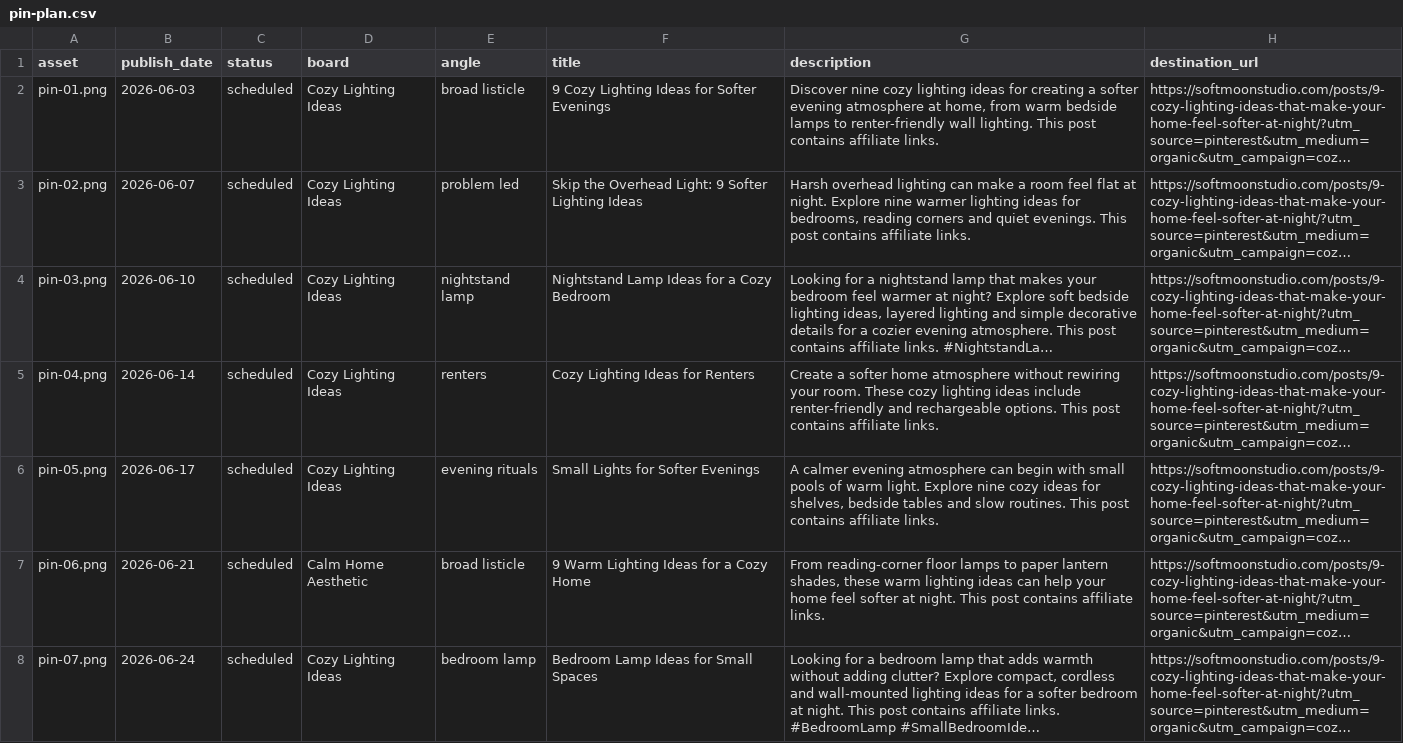
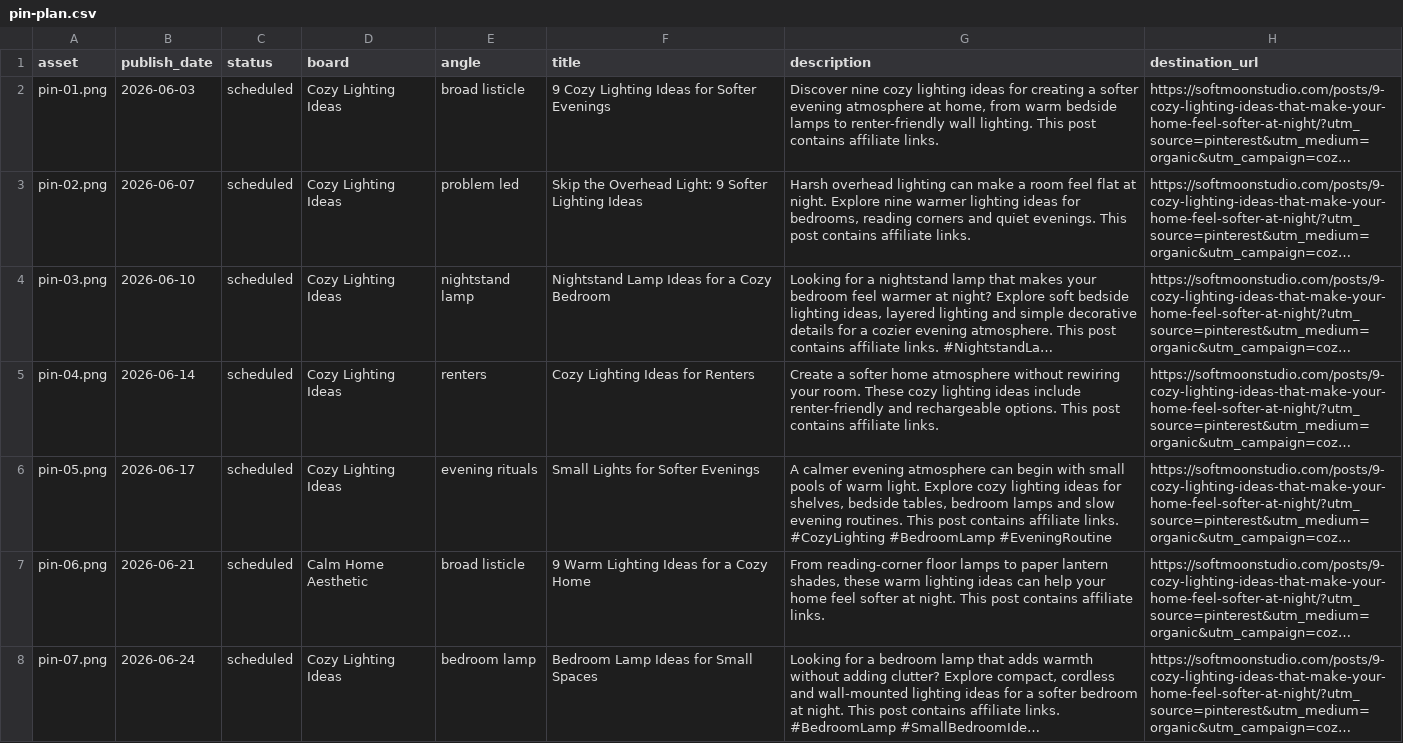
Before and after one commit to julyv27/NewMoonStudio, a CSV file: campaigns/pinterest/cozy-lighting-ideas/pin-plan.csv, drawn as a sheet; only a part is shown; long unchanged cells end in …; the diff names each change by its address in the sheet, - before the commit and + after, or states it on an @@ line.

```diff
--- a/campaigns/pinterest/cozy-lighting-ideas/pin-plan.csv
+++ b/campaigns/pinterest/cozy-lighting-ideas/pin-plan.csv
-G6 (description): …light. Explore nine cozy ideas for shelves, bedside tables and slow routines. This post contains affiliate links.
+G6 (description): …light. Explore cozy lighting ideas for shelves, bedside tables, bedroom lamps and slow evening routines. This post contains affiliate links. #CozyLighting #BedroomLamp #EveningRoutine
```
Also changed, not shown: 5 other files.
